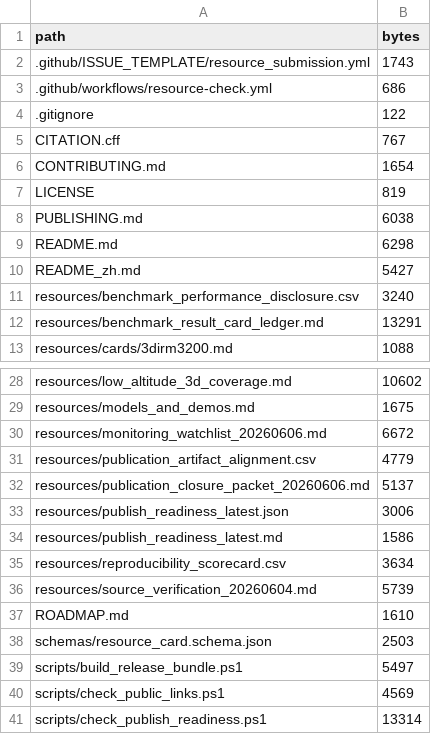
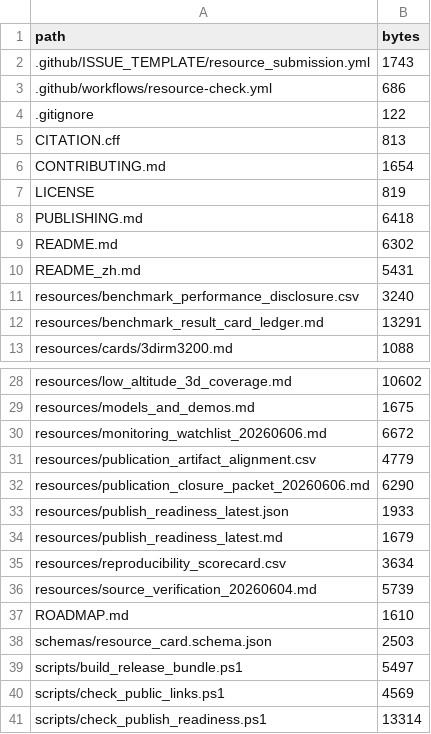
Before and after one commit to JHUNyizheng/awesome-wireless-coverage-intelligence, a CSV file: RELEASE_BUNDLE_MANIFEST.csv, drawn as a sheet; only a part is shown, gaps mark what is left out.

Commit message:
Record public release closure and validation evidence

```diff
--- a/RELEASE_BUNDLE_MANIFEST.csv
+++ b/RELEASE_BUNDLE_MANIFEST.csv
@@ -4,8 +4,8 @@
 ".gitignore","122"
-"CITATION.cff","767"
+"CITATION.cff","813"
 "CONTRIBUTING.md","1654"
 "LICENSE","819"
-"PUBLISHING.md","6038"
-"README.md","6298"
-"README_zh.md","5427"
+"PUBLISHING.md","6418"
+"README.md","6302"
+"README_zh.md","5431"
 "resources/benchmark_performance_disclosure.csv","3240"
@@ -31,5 +31,5 @@
 "resources/publication_artifact_alignment.csv","4779"
-"resources/publication_closure_packet_20260606.md","5137"
-"resources/publish_readiness_latest.json","3006"
-"resources/publish_readiness_latest.md","1586"
+"resources/publication_closure_packet_20260606.md","6290"
+"resources/publish_readiness_latest.json","1933"
+"resources/publish_readiness_latest.md","1679"
 "resources/reproducibility_scorecard.csv","3634"
```
Also changed, not shown: 6 other files.
